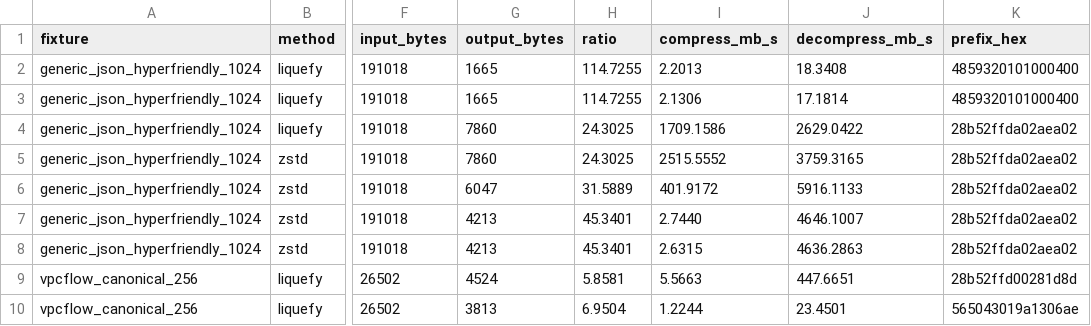
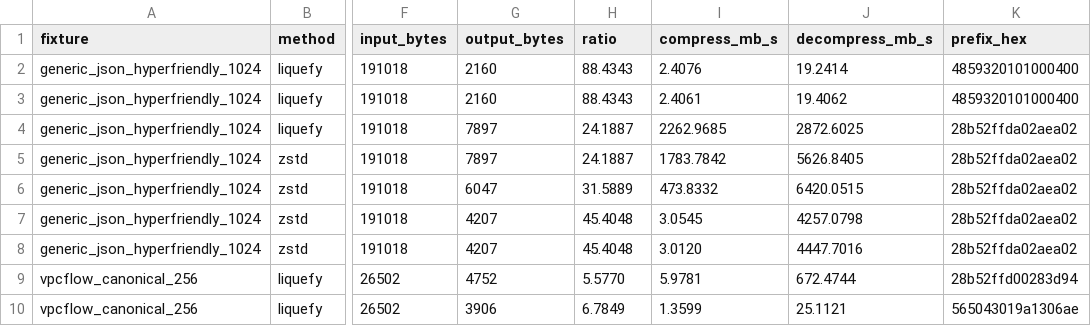
Before and after one commit to Parad0x-Labs/liquefy-openclaw-integration, a CSV file: benchmarks/baseline_realistic_subset.csv, drawn as a sheet; only a part is shown, gaps mark what is left out; the diff covers the shown part only; the diff names each change by its address in the sheet, - before the commit and + after, or states it on an @@ line.

```diff
--- a/benchmarks/baseline_realistic_subset.csv
+++ b/benchmarks/baseline_realistic_subset.csv
-G2:G3 (output_bytes): 1665
+G2:G3 (output_bytes): 2160
-H2:H3 (ratio): 114.7255
+H2:H3 (ratio): 88.4343
-I2 (compress_mb_s): 2.2013
+I2 (compress_mb_s): 2.4076
-J2 (decompress_mb_s): 18.3408
+J2 (decompress_mb_s): 19.2414
-I3 (compress_mb_s): 2.1306
+I3 (compress_mb_s): 2.4061
-J3 (decompress_mb_s): 17.1814
+J3 (decompress_mb_s): 19.4062
-G4:G5 (output_bytes): 7860
+G4:G5 (output_bytes): 7897
-H4:H5 (ratio): 24.3025
+H4:H5 (ratio): 24.1887
-I4 (compress_mb_s): 1709.1586
+I4 (compress_mb_s): 2262.9685
-J4 (decompress_mb_s): 2629.0422
+J4 (decompress_mb_s): 2872.6025
-I5 (compress_mb_s): 2515.5552
+I5 (compress_mb_s): 1783.7842
-J5 (decompress_mb_s): 3759.3165
+J5 (decompress_mb_s): 5626.8405
-I6 (compress_mb_s): 401.9172
+I6 (compress_mb_s): 473.8332
-J6 (decompress_mb_s): 5916.1133
+J6 (decompress_mb_s): 6420.0515
-G7:G8 (output_bytes): 4213
+G7:G8 (output_bytes): 4207
-H7:H8 (ratio): 45.3401
+H7:H8 (ratio): 45.4048
-I7 (compress_mb_s): 2.7440
+I7 (compress_mb_s): 3.0545
-J7 (decompress_mb_s): 4646.1007
+J7 (decompress_mb_s): 4257.0798
-I8 (compress_mb_s): 2.6315
+I8 (compress_mb_s): 3.0120
-J8 (decompress_mb_s): 4636.2863
+J8 (decompress_mb_s): 4447.7016
-G9 (output_bytes): 4524
+G9 (output_bytes): 4752
-H9 (ratio): 5.8581
+H9 (ratio): 5.5770
-I9 (compress_mb_s): 5.5663
+I9 (compress_mb_s): 5.9781
-J9 (decompress_mb_s): 447.6651
+J9 (decompress_mb_s): 672.4744
-K9 (prefix_hex): 28b52ffd00281d8d
+K9 (prefix_hex): 28b52ffd00283d94
-G10 (output_bytes): 3813
+G10 (output_bytes): 3906
-H10 (ratio): 6.9504
+H10 (ratio): 6.7849
-I10 (compress_mb_s): 1.2244
+I10 (compress_mb_s): 1.3599
-J10 (decompress_mb_s): 23.4501
+J10 (decompress_mb_s): 25.1121
```
Also changed, not shown: 22 edited cells elsewhere in this file, 8 other files.
